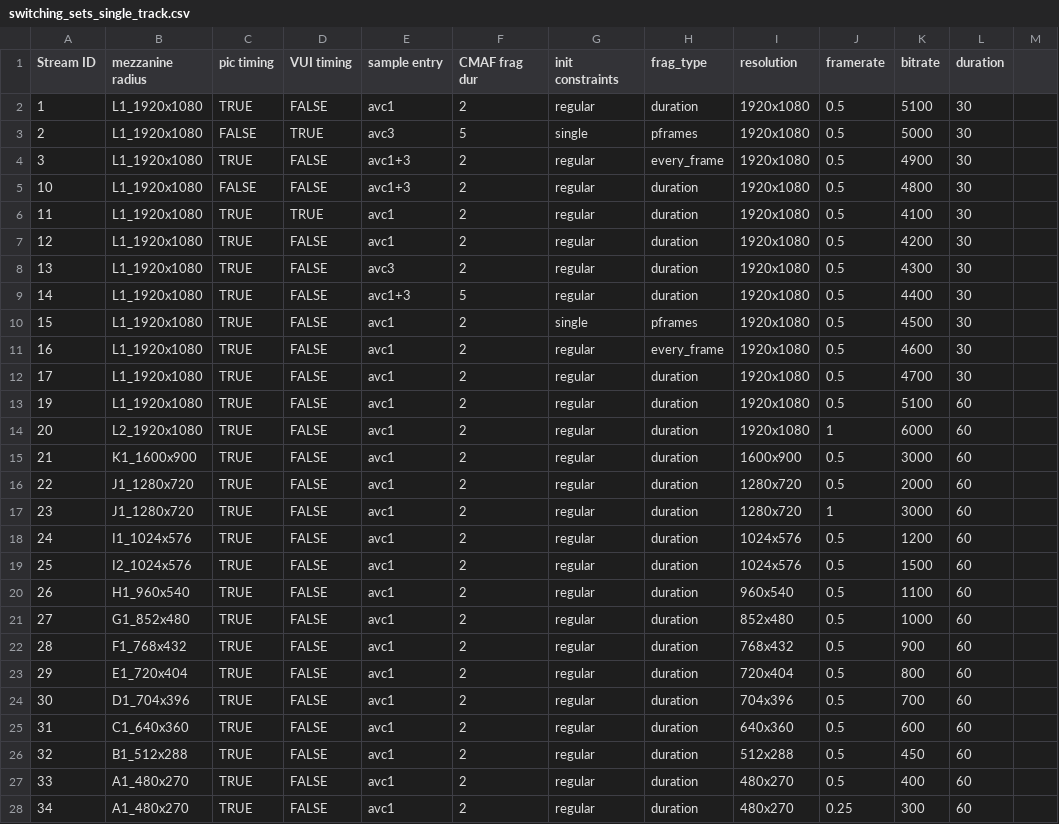
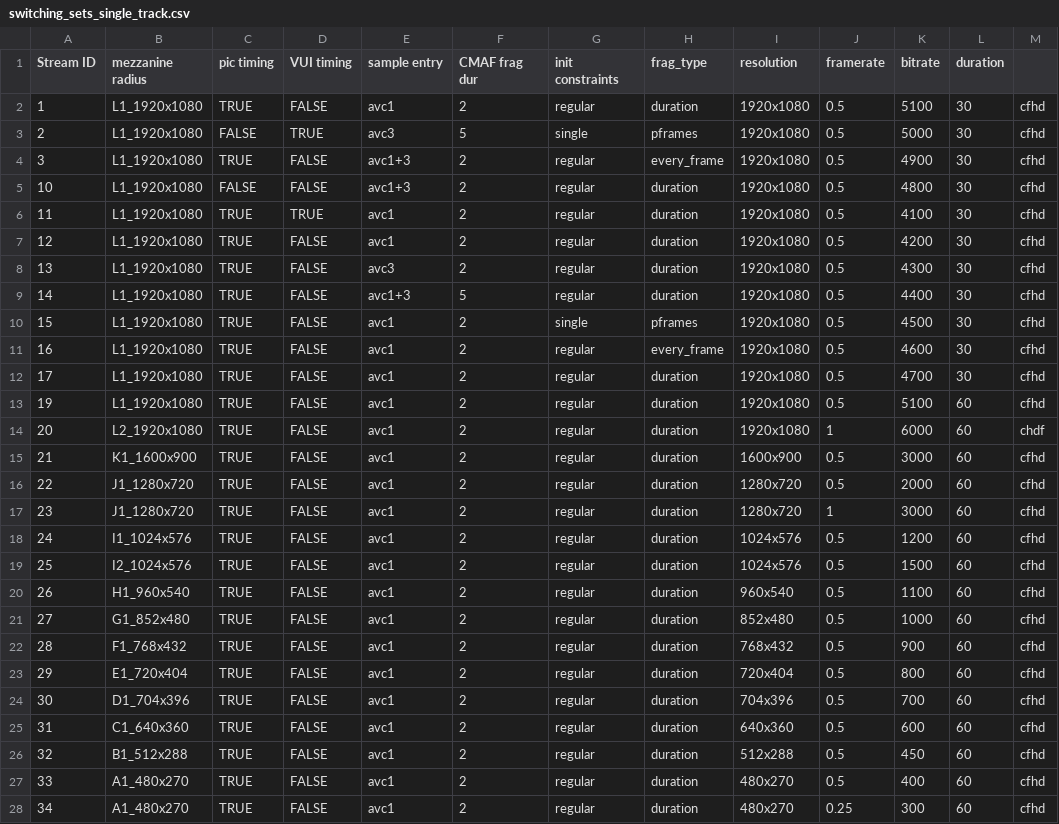
Before and after one commit to cta-wave/Test-Content-Generation, a CSV file: switching_sets_single_track.csv, drawn as a sheet; only a part is shown; the diff covers the shown part only.

Commit message:
handle cmaf <-> wave profile to support chdf wave media profile for hd@60fps (AVC level 4.2)

```diff
--- a/switching_sets_single_track.csv
+++ b/switching_sets_single_track.csv
@@ -1,28 +1,28 @@
 Stream ID,mezzanine radius,pic timing,VUI timing,sample entry,CMAF frag dur,init constraints,frag_type,resolution,framerate,bitrate,duration
-1,L1_1920x1080,TRUE,FALSE,avc1,2,regular,duration,1920x1080,0.5,5100,30
-2,L1_1920x1080,FALSE,TRUE,avc3,5,single,pframes,1920x1080,0.5,5000,30
-3,L1_1920x1080,TRUE,FALSE,avc1+3,2,regular,every_frame,1920x1080,0.5,4900,30
-10,L1_1920x1080,FALSE,FALSE,avc1+3,2,regular,duration,1920x1080,0.5,4800,30
-11,L1_1920x1080,TRUE,TRUE,avc1,2,regular,duration,1920x1080,0.5,4100,30
-12,L1_1920x1080,TRUE,FALSE,avc1,2,regular,duration,1920x1080,0.5,4200,30
-13,L1_1920x1080,TRUE,FALSE,avc3,2,regular,duration,1920x1080,0.5,4300,30
-14,L1_1920x1080,TRUE,FALSE,avc1+3,5,regular,duration,1920x1080,0.5,4400,30
-15,L1_1920x1080,TRUE,FALSE,avc1,2,single,pframes,1920x1080,0.5,4500,30
-16,L1_1920x1080,TRUE,FALSE,avc1,2,regular,every_frame,1920x1080,0.5,4600,30
-17,L1_1920x1080,TRUE,FALSE,avc1,2,regular,duration,1920x1080,0.5,4700,30
-19,L1_1920x1080,TRUE,FALSE,avc1,2,regular,duration,1920x1080,0.5,5100,60
-20,L2_1920x1080,TRUE,FALSE,avc1,2,regular,duration,1920x1080,1,6000,60
-21,K1_1600x900,TRUE,FALSE,avc1,2,regular,duration,1600x900,0.5,3000,60
-22,J1_1280x720,TRUE,FALSE,avc1,2,regular,duration,1280x720,0.5,2000,60
-23,J1_1280x720,TRUE,FALSE,avc1,2,regular,duration,1280x720,1,3000,60
-24,I1_1024x576,TRUE,FALSE,avc1,2,regular,duration,1024x576,0.5,1200,60
-25,I2_1024x576,TRUE,FALSE,avc1,2,regular,duration,1024x576,0.5,1500,60
-26,H1_960x540,TRUE,FALSE,avc1,2,regular,duration,960x540,0.5,1100,60
-27,G1_852x480,TRUE,FALSE,avc1,2,regular,duration,852x480,0.5,1000,60
-28,F1_768x432,TRUE,FALSE,avc1,2,regular,duration,768x432,0.5,900,60
-29,E1_720x404,TRUE,FALSE,avc1,2,regular,duration,720x404,0.5,800,60
-30,D1_704x396,TRUE,FALSE,avc1,2,regular,duration,704x396,0.5,700,60
-31,C1_640x360,TRUE,FALSE,avc1,2,regular,duration,640x360,0.5,600,60
-32,B1_512x288,TRUE,FALSE,avc1,2,regular,duration,512x288,0.5,450,60
-33,A1_480x270,TRUE,FALSE,avc1,2,regular,duration,480x270,0.5,400,60
-34,A1_480x270,TRUE,FALSE,avc1,2,regular,duration,480x270,0.25,300,60
+1,L1_1920x1080,TRUE,FALSE,avc1,2,regular,duration,1920x1080,0.5,5100,30,cfhd
+2,L1_1920x1080,FALSE,TRUE,avc3,5,single,pframes,1920x1080,0.5,5000,30,cfhd
+3,L1_1920x1080,TRUE,FALSE,avc1+3,2,regular,every_frame,1920x1080,0.5,4900,30,cfhd
+10,L1_1920x1080,FALSE,FALSE,avc1+3,2,regular,duration,1920x1080,0.5,4800,30,cfhd
+11,L1_1920x1080,TRUE,TRUE,avc1,2,regular,duration,1920x1080,0.5,4100,30,cfhd
+12,L1_1920x1080,TRUE,FALSE,avc1,2,regular,duration,1920x1080,0.5,4200,30,cfhd
+13,L1_1920x1080,TRUE,FALSE,avc3,2,regular,duration,1920x1080,0.5,4300,30,cfhd
+14,L1_1920x1080,TRUE,FALSE,avc1+3,5,regular,duration,1920x1080,0.5,4400,30,cfhd
+15,L1_1920x1080,TRUE,FALSE,avc1,2,single,pframes,1920x1080,0.5,4500,30,cfhd
+16,L1_1920x1080,TRUE,FALSE,avc1,2,regular,every_frame,1920x1080,0.5,4600,30,cfhd
+17,L1_1920x1080,TRUE,FALSE,avc1,2,regular,duration,1920x1080,0.5,4700,30,cfhd
+19,L1_1920x1080,TRUE,FALSE,avc1,2,regular,duration,1920x1080,0.5,5100,60,cfhd
+20,L2_1920x1080,TRUE,FALSE,avc1,2,regular,duration,1920x1080,1,6000,60,chdf
+21,K1_1600x900,TRUE,FALSE,avc1,2,regular,duration,1600x900,0.5,3000,60,cfhd
+22,J1_1280x720,TRUE,FALSE,avc1,2,regular,duration,1280x720,0.5,2000,60,cfhd
+23,J1_1280x720,TRUE,FALSE,avc1,2,regular,duration,1280x720,1,3000,60,cfhd
+24,I1_1024x576,TRUE,FALSE,avc1,2,regular,duration,1024x576,0.5,1200,60,cfhd
+25,I2_1024x576,TRUE,FALSE,avc1,2,regular,duration,1024x576,0.5,1500,60,cfhd
+26,H1_960x540,TRUE,FALSE,avc1,2,regular,duration,960x540,0.5,1100,60,cfhd
+27,G1_852x480,TRUE,FALSE,avc1,2,regular,duration,852x480,0.5,1000,60,cfhd
+28,F1_768x432,TRUE,FALSE,avc1,2,regular,duration,768x432,0.5,900,60,cfhd
+29,E1_720x404,TRUE,FALSE,avc1,2,regular,duration,720x404,0.5,800,60,cfhd
+30,D1_704x396,TRUE,FALSE,avc1,2,regular,duration,704x396,0.5,700,60,cfhd
+31,C1_640x360,TRUE,FALSE,avc1,2,regular,duration,640x360,0.5,600,60,cfhd
+32,B1_512x288,TRUE,FALSE,avc1,2,regular,duration,512x288,0.5,450,60,cfhd
+33,A1_480x270,TRUE,FALSE,avc1,2,regular,duration,480x270,0.5,400,60,cfhd
+34,A1_480x270,TRUE,FALSE,avc1,2,regular,duration,480x270,0.25,300,60,cfhd
```
Also changed, not shown: 1 edited cell elsewhere in this file, 2 other files.
